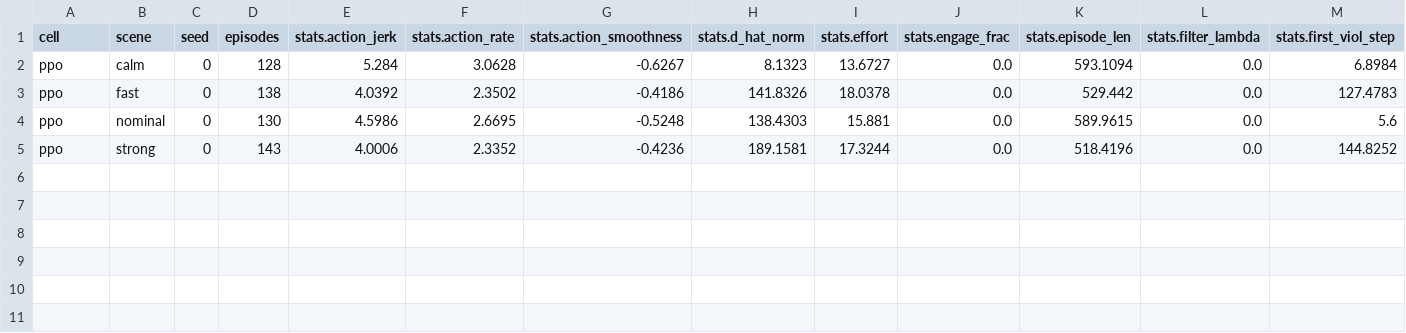
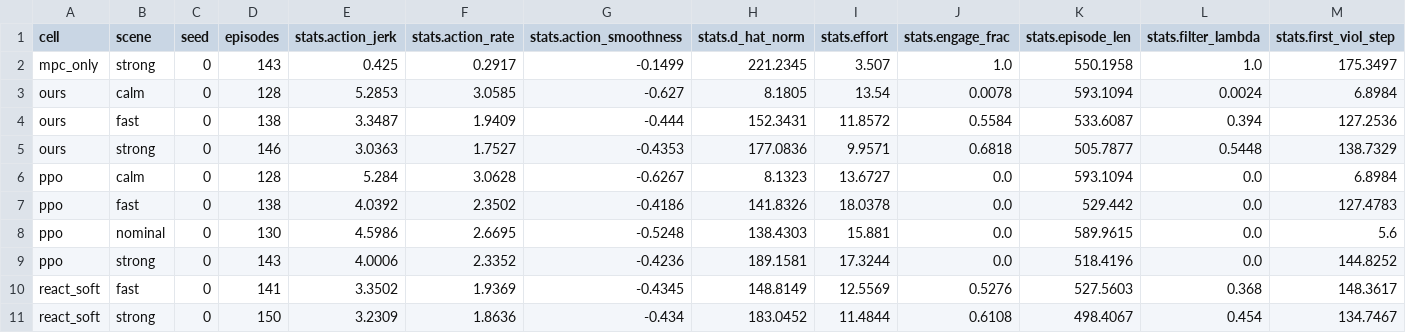
Before and after one commit to Gavin-Tao/MarineGym, a CSV file: scripts/outputs_flow/data/eval_raw.csv, drawn as a sheet; only a part is shown; rows hold the shown columns only; the diff names each change by its address in the sheet, - before the commit and + after, or states it on an @@ line.

```diff
--- a/scripts/outputs_flow/data/eval_raw.csv
+++ b/scripts/outputs_flow/data/eval_raw.csv
+row 2: mpc_only | strong | 0 | 143 | 0.425 | 0.2917 | -0.1499 | 221.2345 | 3.507 | 1.0 | 550.1958 | 1.0 | 175.3497
+row 3: ours | calm | 0 | 128 | 5.2853 | 3.0585 | -0.627 | 8.1805 | 13.54 | 0.0078 | 593.1094 | 0.0024 | 6.8984
+row 4: ours | fast | 0 | 138 | 3.3487 | 1.9409 | -0.444 | 152.3431 | 11.8572 | 0.5584 | 533.6087 | 0.394 | 127.2536
+row 5: ours | strong | 0 | 146 | 3.0363 | 1.7527 | -0.4353 | 177.0836 | 9.9571 | 0.6818 | 505.7877 | 0.5448 | 138.7329
+row 10: react_soft | fast | 0 | 141 | 3.3502 | 1.9369 | -0.4345 | 148.8149 | 12.5569 | 0.5276 | 527.5603 | 0.368 | 148.3617
+row 11: react_soft | strong | 0 | 150 | 3.2309 | 1.8636 | -0.434 | 183.0452 | 11.4844 | 0.6108 | 498.4067 | 0.454 | 134.7467
```
Also changed, not shown: 4 other files.
